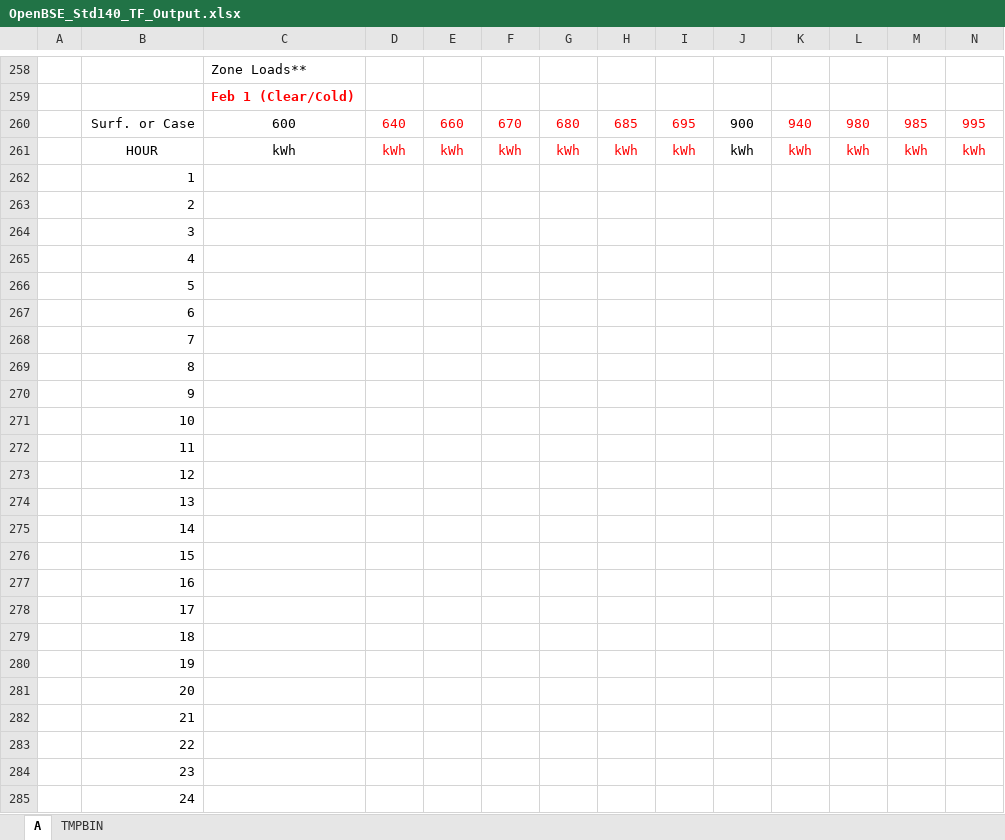
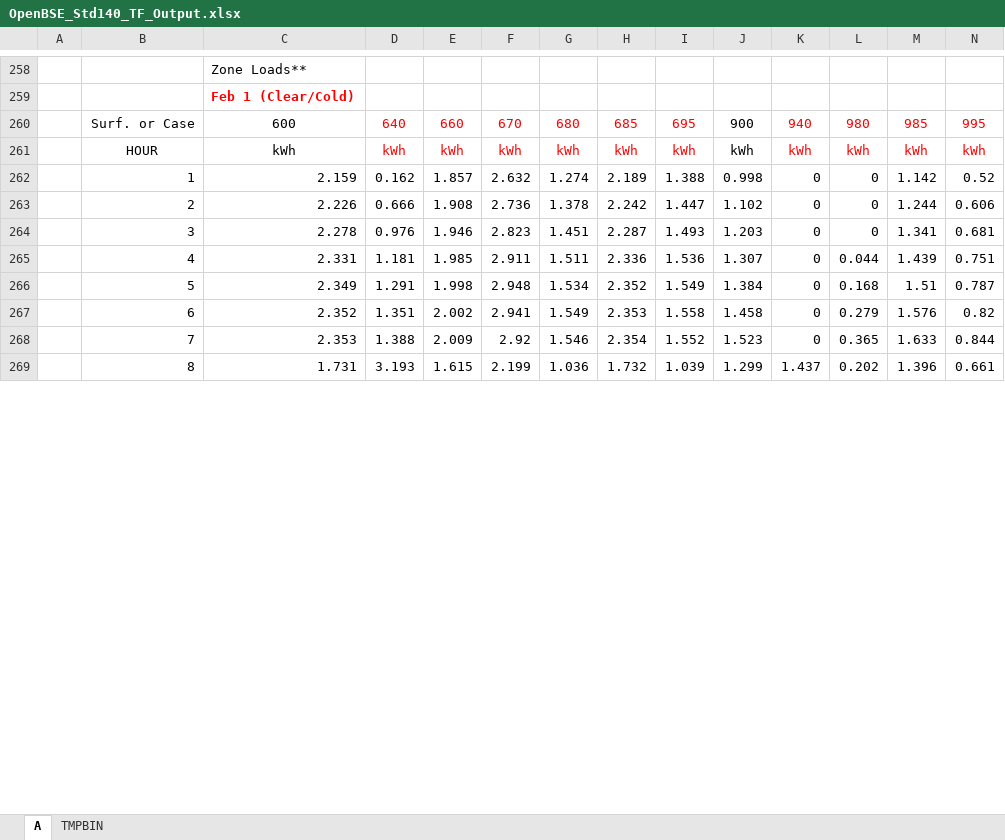
Before and after one commit to bbrannon4/OpenBSE, an Excel workbook: 140_tests/results/OpenBSE_Std140_TF_Output.xlsx, sheet A, drawn as a sheet; only a part is shown, gaps mark what is left out; values as stored, in another font and other column widths than the file's, no borders; removed rows and columns are numbered as before the commit, all else as after; rows hold the shown columns only; the diff covers the shown part only; the diff names each change by its address in the sheet, - before the commit and + after, or states it on an @@ line.

```diff
--- a/140_tests/results/OpenBSE_Std140_TF_Output.xlsx (sheet A)
+++ b/140_tests/results/OpenBSE_Std140_TF_Output.xlsx (sheet A)
-row 262:  | 1
-row 263:  | 2
-row 264:  | 3
-row 265:  | 4
-row 266:  | 5
-row 267:  | 6
-row 268:  | 7
-row 269:  | 8
-row 270:  | 9
-row 271:  | 10
-row 272:  | 11
-row 273:  | 12
-row 274:  | 13
-row 275:  | 14
-row 276:  | 15
-row 277:  | 16
-row 278:  | 17
-row 279:  | 18
-row 280:  | 19
-row 281:  | 20
-row 282:  | 21
-row 283:  | 22
-row 284:  | 23
-row 285:  | 24
+row 262:  | 1 | 2.159 | 0.162 | 1.857 | 2.632 | 1.274 | 2.189 | 1.388 | 0.998 | 0 | 0 | 1.142 | 0.52
+row 263:  | 2 | 2.226 | 0.666 | 1.908 | 2.736 | 1.378 | 2.242 | 1.447 | 1.102 | 0 | 0 | 1.244 | 0.606
+row 264:  | 3 | 2.278 | 0.976 | 1.946 | 2.823 | 1.451 | 2.287 | 1.493 | 1.203 | 0 | 0 | 1.341 | 0.681
+row 265:  | 4 | 2.331 | 1.181 | 1.985 | 2.911 | 1.511 | 2.336 | 1.536 | 1.307 | 0 | 0.044 | 1.439 | 0.751
+row 266:  | 5 | 2.349 | 1.291 | 1.998 | 2.948 | 1.534 | 2.352 | 1.549 | 1.384 | 0 | 0.168 | 1.51 | 0.787
+row 267:  | 6 | 2.352 | 1.351 | 2.002 | 2.941 | 1.549 | 2.353 | 1.558 | 1.458 | 0 | 0.279 | 1.576 | 0.82
+row 268:  | 7 | 2.353 | 1.388 | 2.009 | 2.92 | 1.546 | 2.354 | 1.552 | 1.523 | 0 | 0.365 | 1.633 | 0.844
+row 269:  | 8 | 1.731 | 3.193 | 1.615 | 2.199 | 1.036 | 1.732 | 1.039 | 1.299 | 1.437 | 0.202 | 1.396 | 0.661
```
Also changed, not shown: 65 added rows, 49 removed rows and 16 edited cells elsewhere in this sheet, 140_tests/results/OpenBSE_Std140_AE_Output.xlsx, 45 other files.
